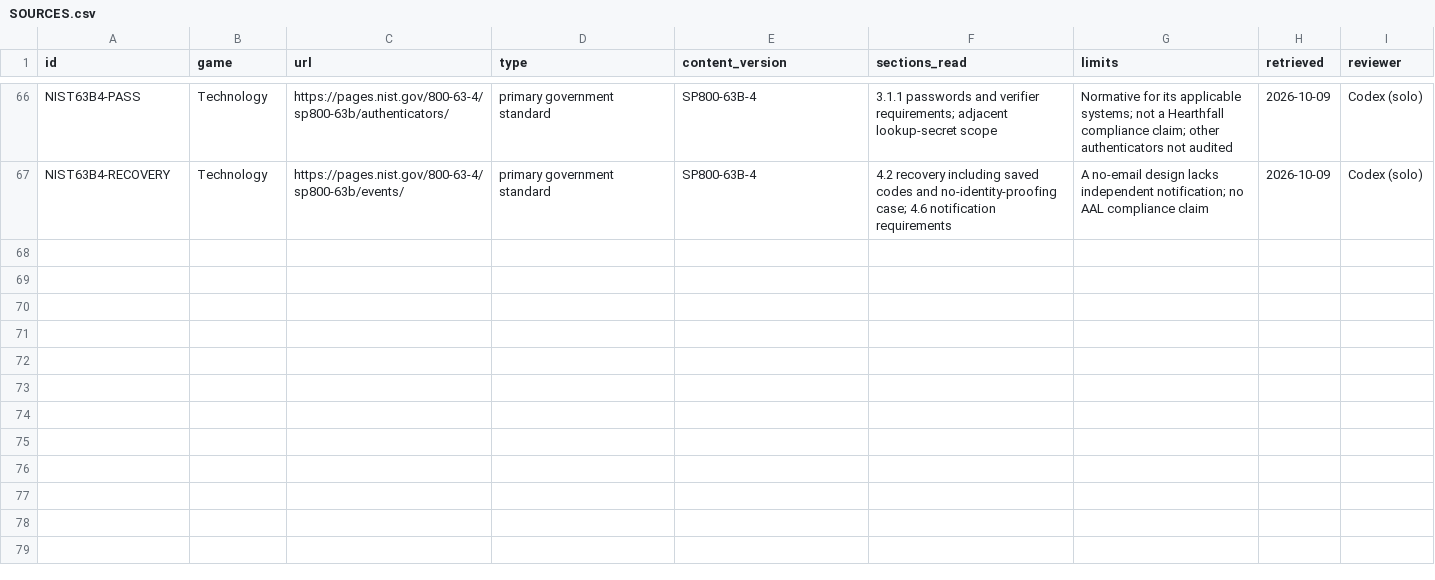
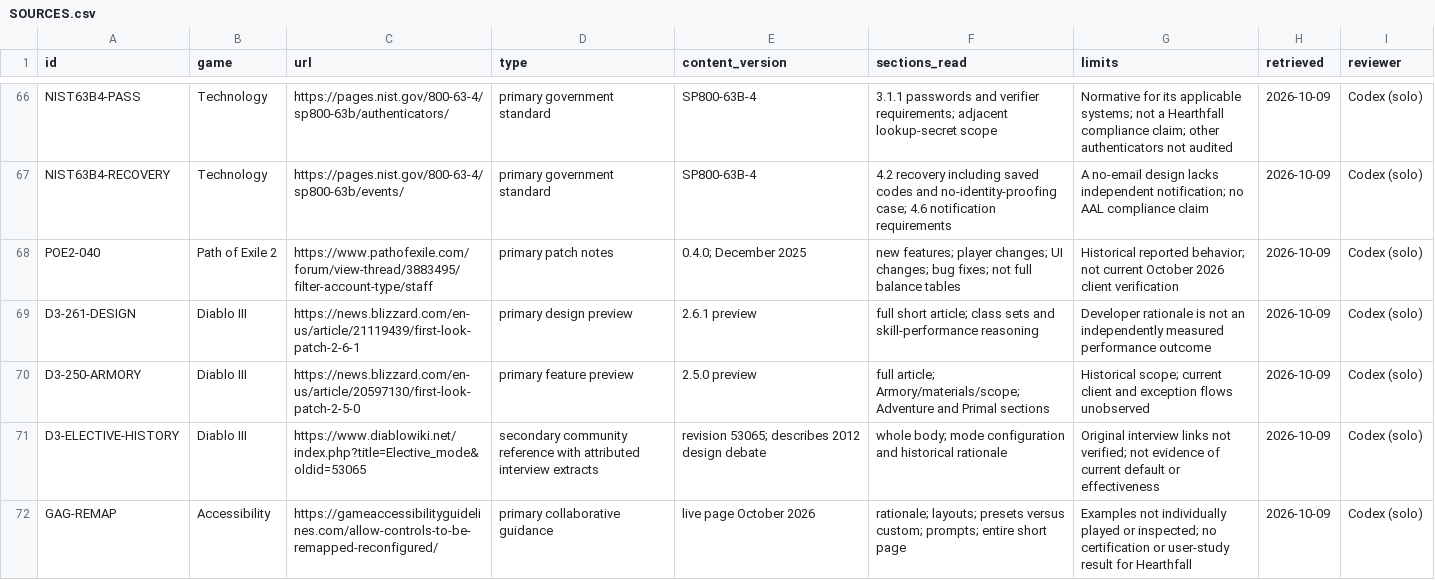
Before and after one commit to jenteverpaelen/dungeongame, a CSV file: docs/research/v2/SOURCES.csv, drawn as a sheet; only a part is shown, gaps mark what is left out.

Commit message:
docs: measure existing skill investment and runtime modifiers

```diff
--- a/docs/research/v2/SOURCES.csv
+++ b/docs/research/v2/SOURCES.csv
@@ -67 +67,6 @@
 "NIST63B4-RECOVERY","Technology","https://pages.nist.gov/800-63-4/sp800-63b/events/","primary government standard","SP800-63B-4","4.2 recovery including saved codes and no-identity-proofing case; 4.6 notification requirements","A no-email design lacks independent notification; no AAL compliance claim","2026-10-09","Codex (solo)"
+"POE2-040","Path of Exile 2","https://www.pathofexile.com/forum/view-thread/3883495/filter-account-type/staff","primary patch notes","0.4.0; December 2025","new features; player changes; UI changes; bug fixes; not full balance tables","Historical reported behavior; not current October 2026 client verification","2026-10-09","Codex (solo)"
+"D3-261-DESIGN","Diablo III","https://news.blizzard.com/en-us/article/21119439/first-look-patch-2-6-1","primary design preview","2.6.1 preview","full short article; class sets and skill-performance reasoning","Developer rationale is not an independently measured performance outcome","2026-10-09","Codex (solo)"
+"D3-250-ARMORY","Diablo III","https://news.blizzard.com/en-us/article/20597130/first-look-patch-2-5-0","primary feature preview","2.5.0 preview","full article; Armory/materials/scope; Adventure and Primal sections","Historical scope; current client and exception flows unobserved","2026-10-09","Codex (solo)"
+"D3-ELECTIVE-HISTORY","Diablo III","https://www.diablowiki.net/index.php?title=Elective_mode&oldid=53065","secondary community reference with attributed interview extracts","revision 53065; describes 2012 design debate","whole body; mode configuration and historical rationale","Original interview links not verified; not evidence of current default or effectiveness","2026-10-09","Codex (solo)"
+"GAG-REMAP","Accessibility","https://gameaccessibilityguidelines.com/allow-controls-to-be-remapped-reconfigured/","primary collaborative guidance","live page October 2026","rationale; layouts; presets versus custom; prompts; entire short page","Examples not individually played or inspected; no certification or user-study result for Hearthfall","2026-10-09","Codex (solo)"
```
Also changed, not shown: docs/research/v2/CLAIMS.csv, 11 other files.
